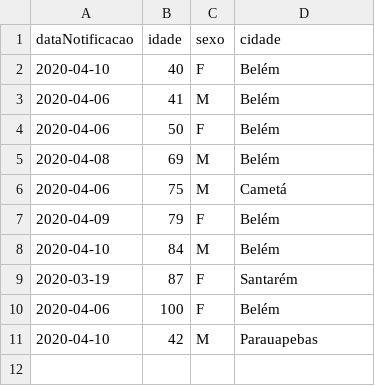
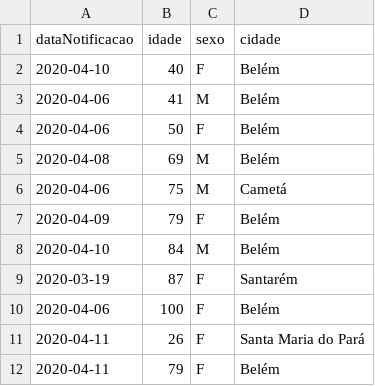
Before and after one commit to linocesar/covidpa, a CSV file: obitosPA.csv, drawn as a sheet; removed rows and columns are numbered as before the commit, all else as after; the diff names each change by its address in the sheet, - before the commit and + after, or states it on an @@ line.

```diff
--- a/obitosPA.csv
+++ b/obitosPA.csv
-row 11: 2020-04-10 | 42 | M | Parauapebas
+row 11: 2020-04-11 | 26 | F | Santa Maria do Pará
+row 12: 2020-04-11 | 79 | F | Belém
```
Also changed, not shown: casoConfirmadosUnicos.csv.
